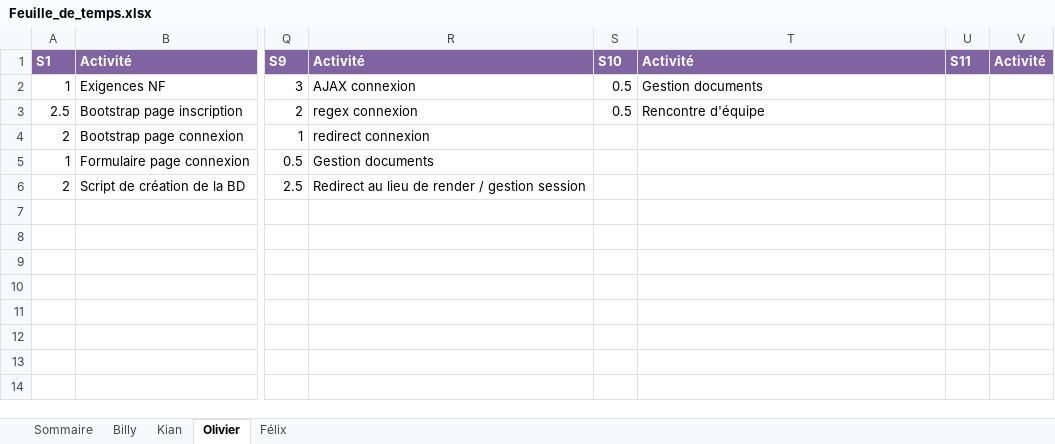
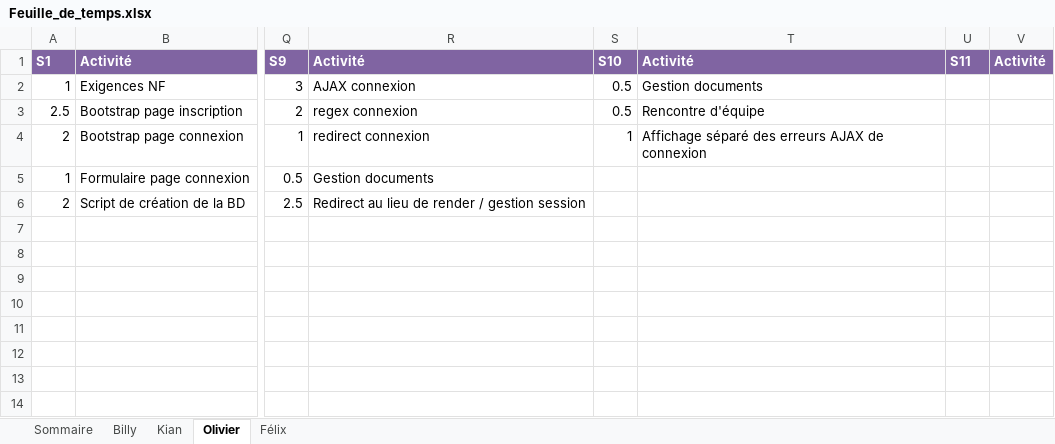
Before and after one commit to Atajin/NovaGo, an Excel workbook: Documents/Documents sprint/Feuille_de_temps.xlsx, sheet Olivier, drawn as a sheet; only a part is shown, gaps mark what is left out; values as stored, in another font and other column widths than the file's, no borders; the diff names each change by its address in the sheet, - before the commit and + after, or states it on an @@ line.

Commit message:
Update Feuille_de_temps.xlsx

```diff
--- a/Documents/Documents sprint/Feuille_de_temps.xlsx (sheet Olivier)
+++ b/Documents/Documents sprint/Feuille_de_temps.xlsx (sheet Olivier)
-S4: (empty)
+S4: 1
-T4: (empty)
+T4: Affichage séparé des erreurs AJAX de connexion
```
